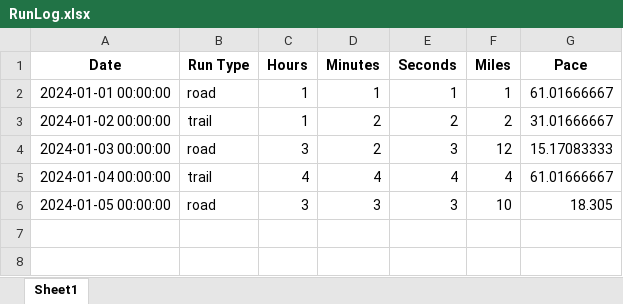
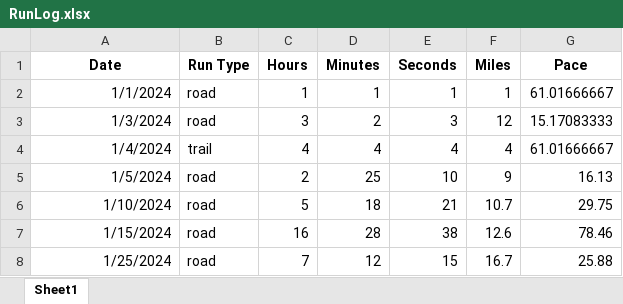
Before and after one commit to ad1225/Running_Log_App, an Excel workbook: RunLog.xlsx, sheet Sheet1, drawn as a sheet; values as stored, in another font and other column widths than the file's, no borders; removed rows and columns are numbered as before the commit, all else as after; the diff names each change by its address in the sheet, - before the commit and + after, or states it on an @@ line.

```diff
--- a/RunLog.xlsx (sheet Sheet1)
+++ b/RunLog.xlsx (sheet Sheet1)
-A2 (Date): 2024-01-01 00:00:00
+A2 (Date): 1/1/2024
-row 3: 2024-01-02 00:00:00 | trail | 1 | 2 | 2 | 2 | 31.01666667
-A3 (Date): 2024-01-03 00:00:00
+A3 (Date): 1/3/2024
-A4 (Date): 2024-01-04 00:00:00
+A4 (Date): 1/4/2024
-row 6: 2024-01-05 00:00:00 | road | 3 | 3 | 3 | 10 | 18.305
+row 5: 1/5/2024 | road | 2 | 25 | 10 | 9 | 16.13
+row 6: 1/10/2024 | road | 5 | 18 | 21 | 10.7 | 29.75
+row 7: 1/15/2024 | road | 16 | 28 | 38 | 12.6 | 78.46
+row 8: 1/25/2024 | road | 7 | 12 | 15 | 16.7 | 25.88
```
Also changed, not shown: 1 other file.
